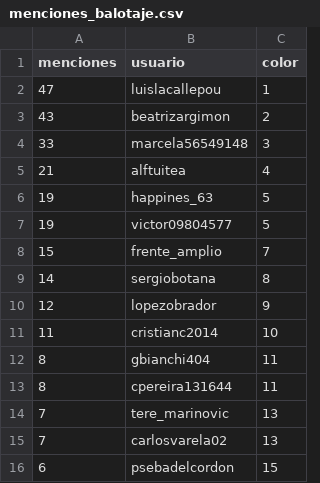
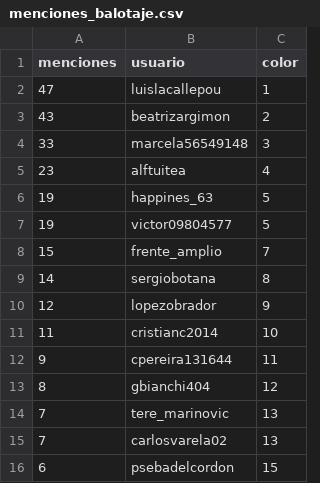
Before and after one commit to verdierdiego/analisis-sentimientos, a CSV file: balotaje/Actualizacion_Graficos/menciones_balotaje.csv, drawn as a sheet.

```diff
--- a/balotaje/Actualizacion_Graficos/menciones_balotaje.csv
+++ b/balotaje/Actualizacion_Graficos/menciones_balotaje.csv
@@ -4,3 +4,3 @@ menciones,usuario,color
 33,marcela56549148,3
-21,alftuitea,4
+23,alftuitea,4
 19,happines_63,5
@@ -11,4 +11,4 @@ menciones,usuario,color
 11,cristianc2014,10
-8,gbianchi404,11
-8,cpereira131644,11
+9,cpereira131644,11
+8,gbianchi404,12
 7,tere_marinovic,13
```
Also changed, not shown: balotaje/Actualizacion_Graficos/prueba_sentimiento.csv, 7 other files.
